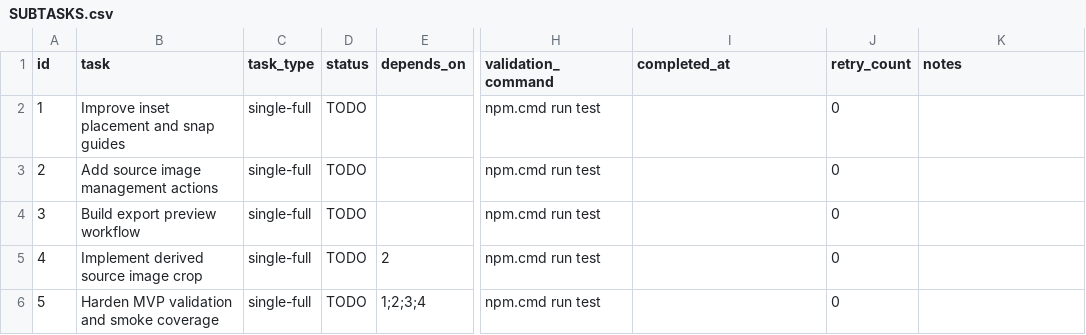
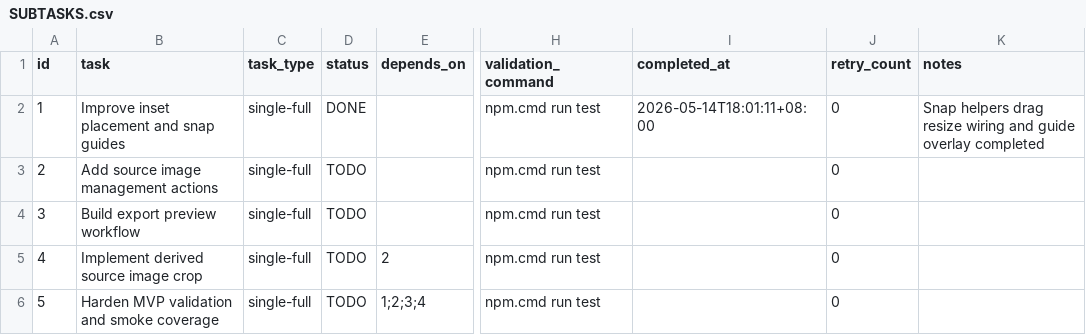
Before and after one commit to Au-Neptune/figure-composer, a CSV file: .codex-tasks/20260514-mvp-hardening-epic/SUBTASKS.csv, drawn as a sheet; only a part is shown, gaps mark what is left out; the diff names each change by its address in the sheet, - before the commit and + after, or states it on an @@ line.

Commit message:
feat: add placement snapping guides

```diff
--- a/.codex-tasks/20260514-mvp-hardening-epic/SUBTASKS.csv
+++ b/.codex-tasks/20260514-mvp-hardening-epic/SUBTASKS.csv
-D2 (status): TODO
+D2 (status): DONE
-I2 (completed_at): (empty)
+I2 (completed_at): 2026-05-14T18:01:11+08:00
-K2 (notes): (empty)
+K2 (notes): Snap helpers drag resize wiring and guide overlay completed
```
Also changed, not shown: 12 other files.
